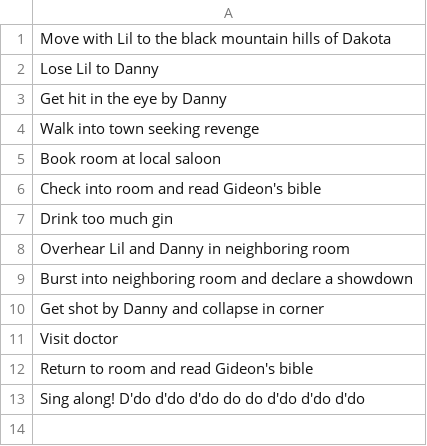
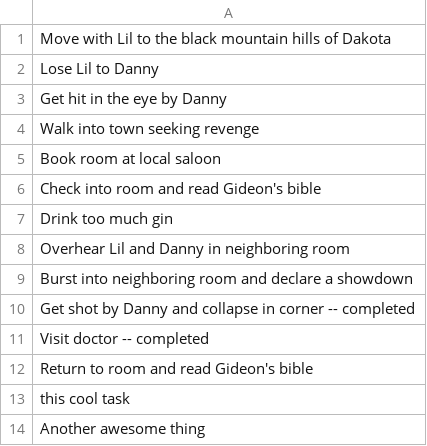
Before and after one commit to dandersen2/to-doodler, a CSV file: source/todo.csv, drawn as a sheet.

Commit message:
Clean up a few things

```diff
--- a/source/todo.csv
+++ b/source/todo.csv
@@ -9,5 +9,6 @@ Overhear Lil and Danny in neighboring room
 Burst into neighboring room and declare a showdown
-Get shot by Danny and collapse in corner
-Visit doctor
+Get shot by Danny and collapse in corner -- completed
+Visit doctor -- completed
 Return to room and read Gideon's bible
-Sing along! D'do d'do d'do do do d'do d'do d'do
+this cool task
+Another awesome thing
```
Also changed, not shown: 5 other files.
